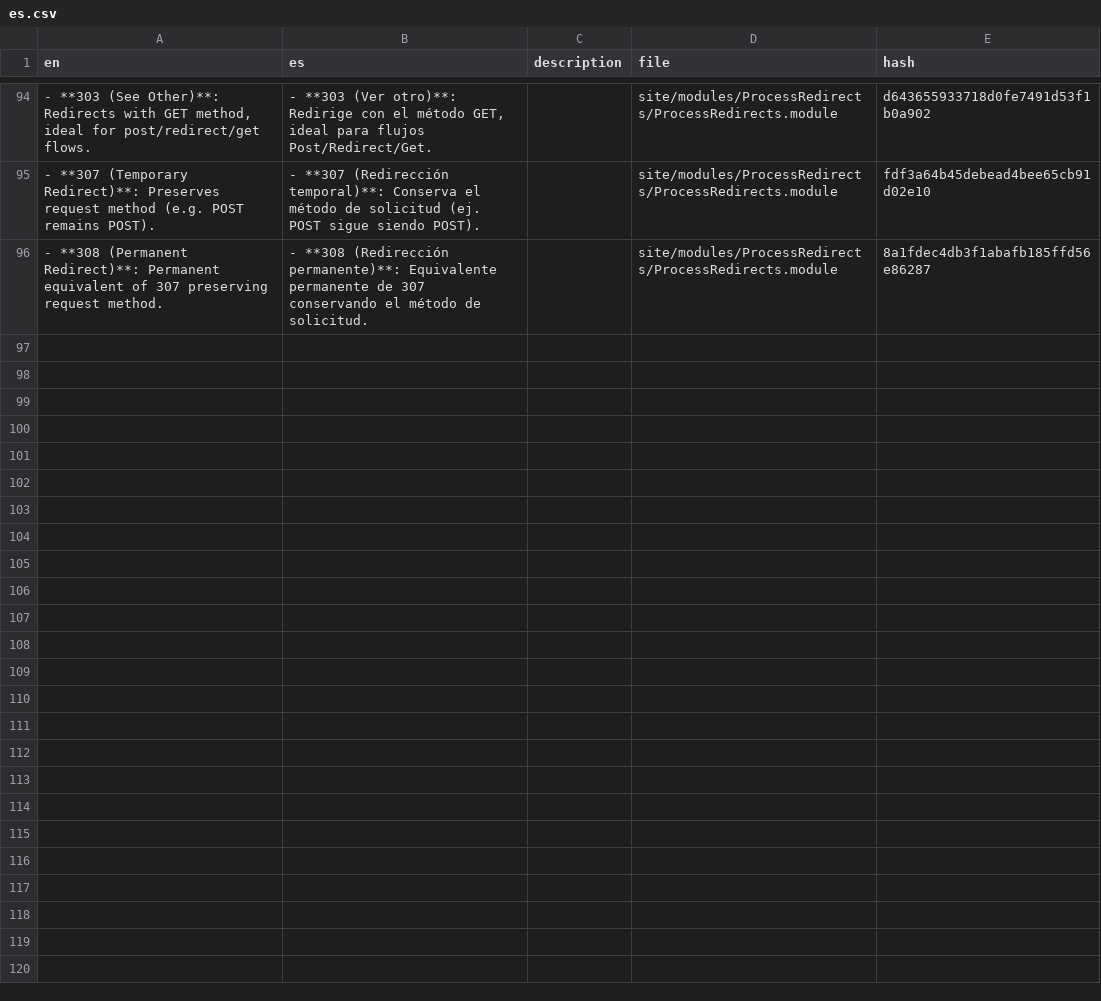
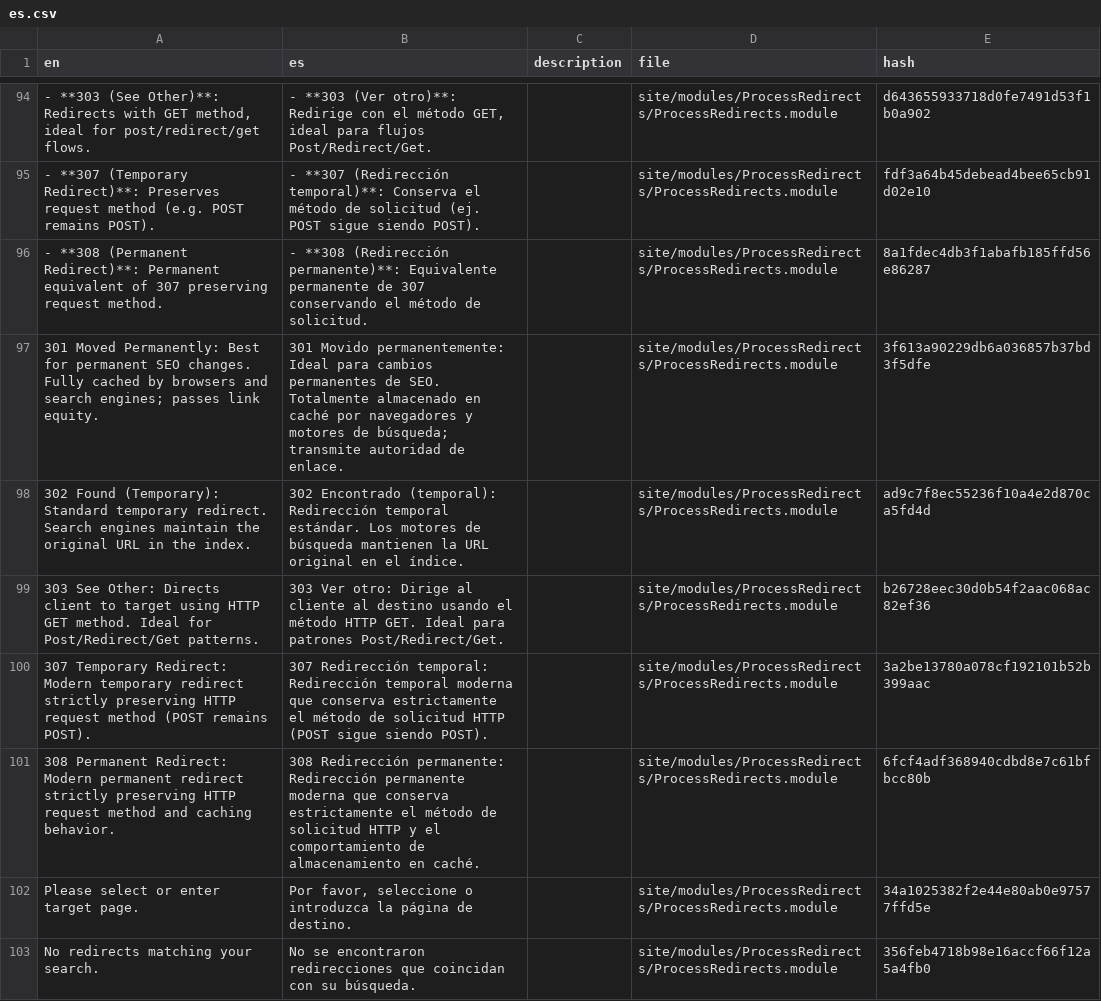
Before and after one commit to trk/ProcessRedirects, a CSV file: languages/es.csv, drawn as a sheet; only a part is shown, gaps mark what is left out; the diff names each change by its address in the sheet, - before the commit and + after, or states it on an @@ line.

```diff
--- a/languages/es.csv
+++ b/languages/es.csv
+row 97: 301 Moved Permanently: Best for permanent SEO changes. Fully cached by browsers and search engines; passes link equity. | 301 Movido permanentemente: Ideal para cambios permanentes de SEO. Totalmente almacenado en caché por navegadores y motores de búsqueda; transmite autoridad de enlace. |  | site/modules/ProcessRedirects/ProcessRedirects.module | 3f613a90229db6a036857b37bd3f5dfe
+row 98: 302 Found (Temporary): Standard temporary redirect. Search engines maintain the original URL in the index. | 302 Encontrado (temporal): Redirección temporal estándar. Los motores de búsqueda mantienen la URL original en el índice. |  | site/modules/ProcessRedirects/ProcessRedirects.module | ad9c7f8ec55236f10a4e2d870ca5fd4d
+row 99: 303 See Other: Directs client to target using HTTP GET method. Ideal for Post/Redirect/Get patterns. | 303 Ver otro: Dirige al cliente al destino usando el método HTTP GET. Ideal para patrones Post/Redirect/Get. |  | site/modules/ProcessRedirects/ProcessRedirects.module | b26728eec30d0b54f2aac068ac82ef36
+row 100: 307 Temporary Redirect: Modern temporary redirect strictly preserving HTTP request method (POST remains POST). | 307 Redirección temporal: Redirección temporal moderna que conserva estrictamente el método de solicitud HTTP (POST sigue siendo POST). |  | site/modules/ProcessRedirects/ProcessRedirects.module | 3a2be13780a078cf192101b52b399aac
+row 101: 308 Permanent Redirect: Modern permanent redirect strictly preserving HTTP request method and caching behavior. | 308 Redirección permanente: Redirección permanente moderna que conserva estrictamente el método de solicitud HTTP y el comportamiento de almacenamiento en caché. |  | site/modules/ProcessRedirects/ProcessRedirects.module | 6fcf4adf368940cdbd8e7c61bfbcc80b
+row 102: Please select or enter target page. | Por favor, seleccione o introduzca la página de destino. |  | site/modules/ProcessRedirects/ProcessRedirects.module | 34a1025382f2e44e80ab0e97577ffd5e
+row 103: No redirects matching your search. | No se encontraron redirecciones que coincidan con su búsqueda. |  | site/modules/ProcessRedirects/ProcessRedirects.module | 356feb4718b98e16accf66f12a5a4fb0
```
Also changed, not shown: languages/de.csv, languages/fi.csv, 5 other files.
